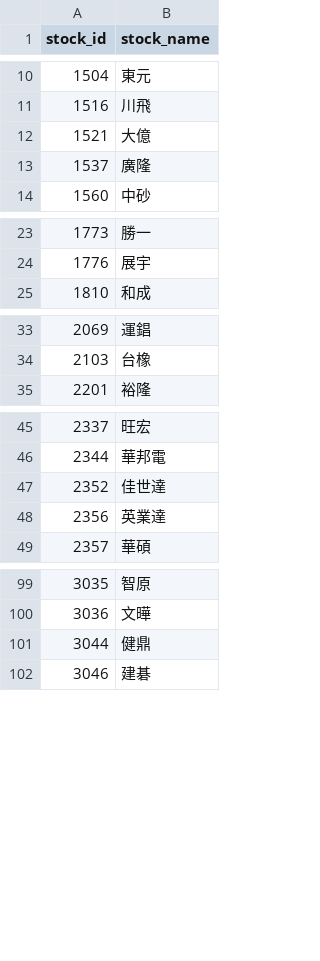
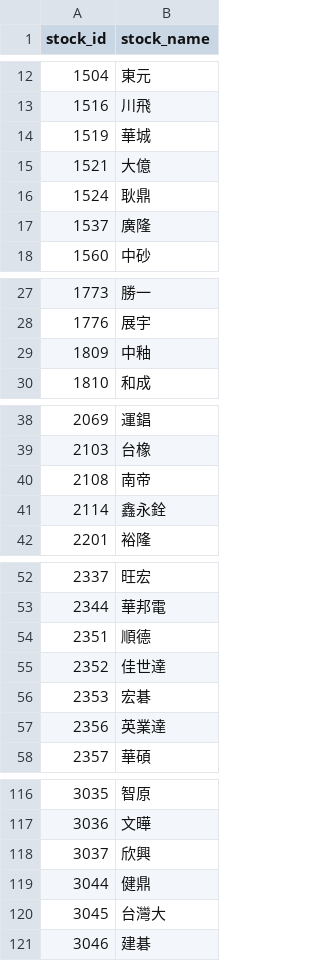
Before and after one commit to bichcs5566-alt/V204-app, a CSV file: stock_name_map.csv, drawn as a sheet; only a part is shown, gaps mark what is left out; the diff covers the shown part only; the diff names each change by its address in the sheet, - before the commit and + after, or states it on an @@ line.

```diff
--- a/stock_name_map.csv
+++ b/stock_name_map.csv
+row 14: 1519 | 華城
+row 16: 1524 | 耿鼎
+row 29: 1809 | 中釉
+row 40: 2108 | 南帝
+row 41: 2114 | 鑫永銓
+row 54: 2351 | 順德
+row 56: 2353 | 宏碁
+row 118: 3037 | 欣興
+row 120: 3045 | 台灣大
```
Also changed, not shown: 20 added rows and 31 removed rows elsewhere in this file, mobile_dashboard_v1/data/position_overlay.csv, mobile_dashboard_v1/data/selection_debug.csv, 52 other files.
